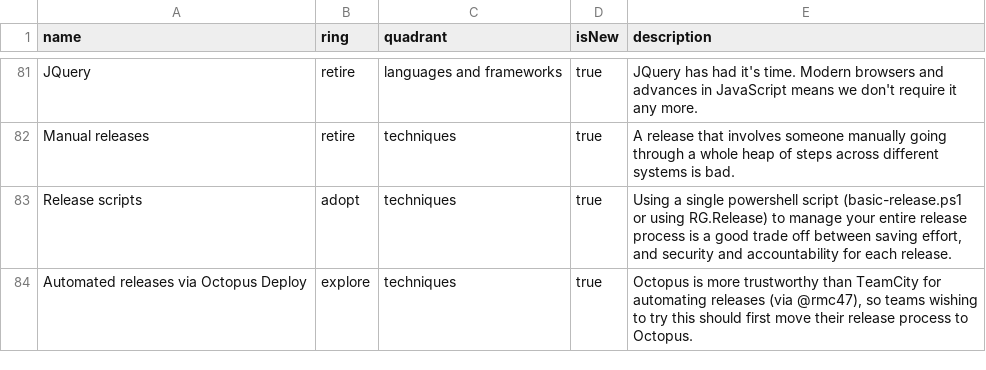
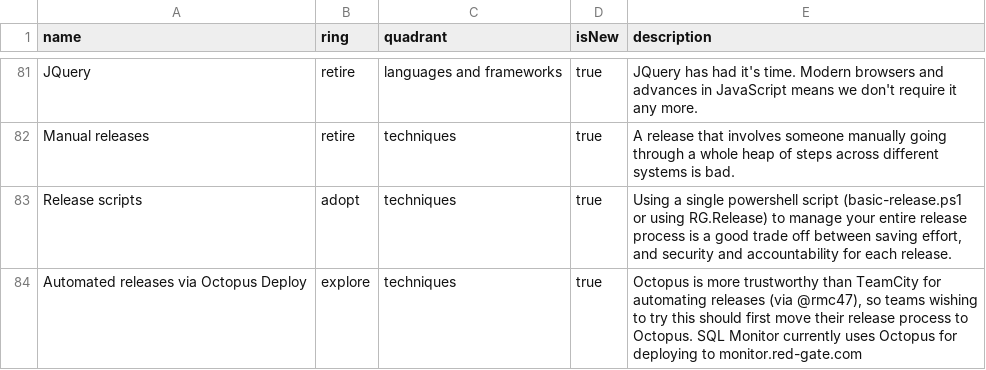
Before and after one commit to red-gate/Tech-Radar, a CSV file: radar.csv, drawn as a sheet; only a part is shown, gaps mark what is left out.

Commit message:
Add who uses Octopus.

```diff
--- a/radar.csv
+++ b/radar.csv
@@ -83,2 +83,2 @@ Manual releases,retire,techniques,true,"A release that involves someone manually
 Release scripts,adopt,techniques,true,"Using a single powershell script (basic-release.ps1 or using RG.Release) to manage your entire release process is a good trade off between saving effort, and security and accountability for each release."
-Automated releases via Octopus Deploy,explore,techniques,true,"Octopus is more trustworthy than TeamCity for automating releases (via @rmc47), so teams wishing to try this should first move their release process to Octopus."
+Automated releases via Octopus Deploy,explore,techniques,true,"Octopus is more trustworthy than TeamCity for automating releases (via @rmc47), so teams wishing to try this should first move their release process to Octopus. SQL Monitor currently uses Octopus for deploying to monitor.red-gate.com"
```
